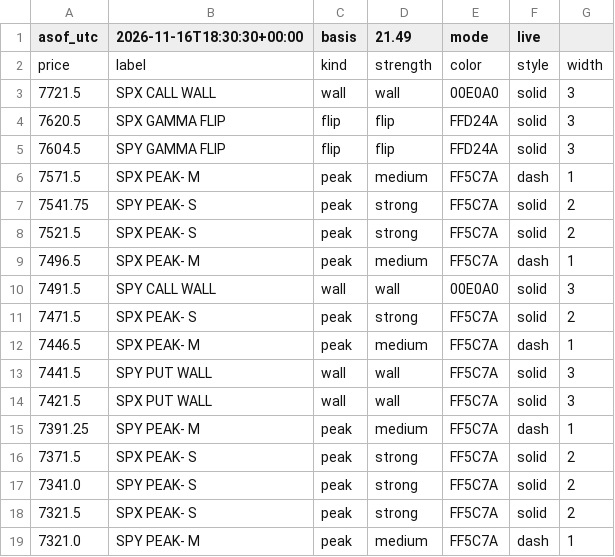
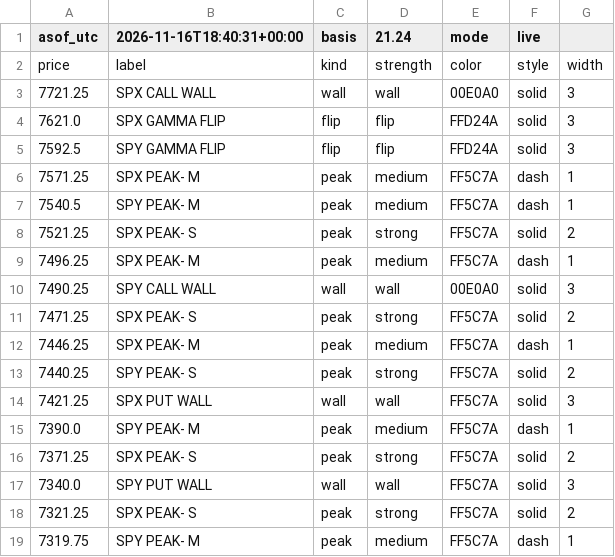
Before and after one commit to mshb4466/mirsad, a CSV file: gamma/levels_es.csv, drawn as a sheet.

```diff
--- a/gamma/levels_es.csv
+++ b/gamma/levels_es.csv
@@ -1,19 +1,19 @@
-asof_utc,2026-11-16T18:30:30+00:00,basis,21.49,mode,live
+asof_utc,2026-11-16T18:40:31+00:00,basis,21.24,mode,live
 price,label,kind,strength,color,style,width
-7721.5,SPX CALL WALL,wall,wall,00E0A0,solid,3
-7620.5,SPX GAMMA FLIP,flip,flip,FFD24A,solid,3
-7604.5,SPY GAMMA FLIP,flip,flip,FFD24A,solid,3
-7571.5,SPX PEAK- M,peak,medium,FF5C7A,dash,1
-7541.75,SPY PEAK- S,peak,strong,FF5C7A,solid,2
-7521.5,SPX PEAK- S,peak,strong,FF5C7A,solid,2
-7496.5,SPX PEAK- M,peak,medium,FF5C7A,dash,1
-7491.5,SPY CALL WALL,wall,wall,00E0A0,solid,3
-7471.5,SPX PEAK- S,peak,strong,FF5C7A,solid,2
-7446.5,SPX PEAK- M,peak,medium,FF5C7A,dash,1
-7441.5,SPY PUT WALL,wall,wall,FF5C7A,solid,3
-7421.5,SPX PUT WALL,wall,wall,FF5C7A,solid,3
-7391.25,SPY PEAK- M,peak,medium,FF5C7A,dash,1
-7371.5,SPX PEAK- S,peak,strong,FF5C7A,solid,2
-7341.0,SPY PEAK- S,peak,strong,FF5C7A,solid,2
-7321.5,SPX PEAK- S,peak,strong,FF5C7A,solid,2
-7321.0,SPY PEAK- M,peak,medium,FF5C7A,dash,1
+7721.25,SPX CALL WALL,wall,wall,00E0A0,solid,3
+7621.0,SPX GAMMA FLIP,flip,flip,FFD24A,solid,3
+7592.5,SPY GAMMA FLIP,flip,flip,FFD24A,solid,3
+7571.25,SPX PEAK- M,peak,medium,FF5C7A,dash,1
+7540.5,SPY PEAK- M,peak,medium,FF5C7A,dash,1
+7521.25,SPX PEAK- S,peak,strong,FF5C7A,solid,2
+7496.25,SPX PEAK- M,peak,medium,FF5C7A,dash,1
+7490.25,SPY CALL WALL,wall,wall,00E0A0,solid,3
+7471.25,SPX PEAK- S,peak,strong,FF5C7A,solid,2
+7446.25,SPX PEAK- M,peak,medium,FF5C7A,dash,1
+7440.25,SPY PEAK- S,peak,strong,FF5C7A,solid,2
+7421.25,SPX PUT WALL,wall,wall,FF5C7A,solid,3
+7390.0,SPY PEAK- M,peak,medium,FF5C7A,dash,1
+7371.25,SPX PEAK- S,peak,strong,FF5C7A,solid,2
+7340.0,SPY PUT WALL,wall,wall,FF5C7A,solid,3
+7321.25,SPX PEAK- S,peak,strong,FF5C7A,solid,2
+7319.75,SPY PEAK- M,peak,medium,FF5C7A,dash,1
```
Also changed, not shown: 4 other files.
